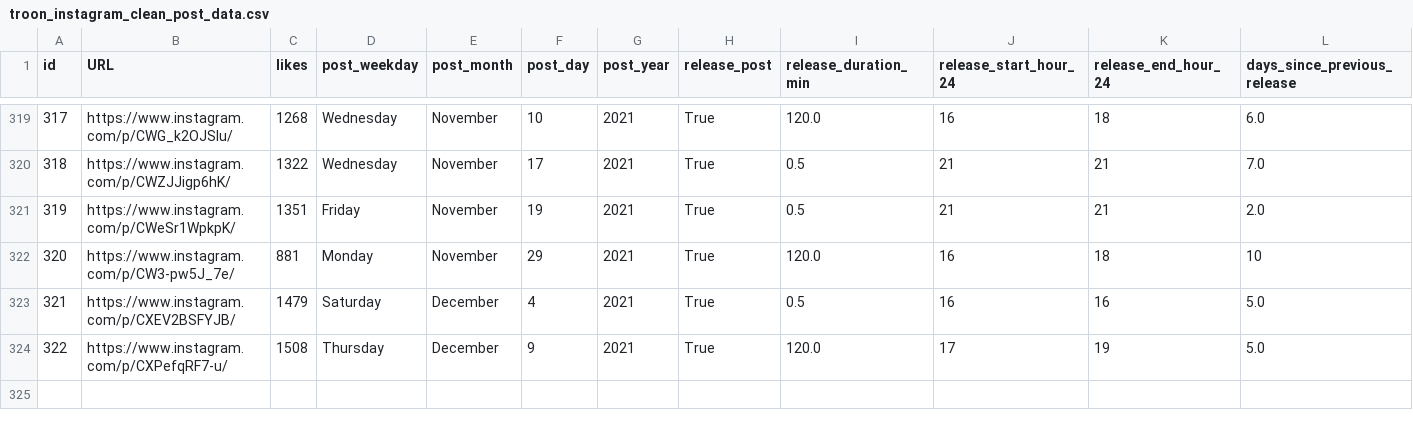
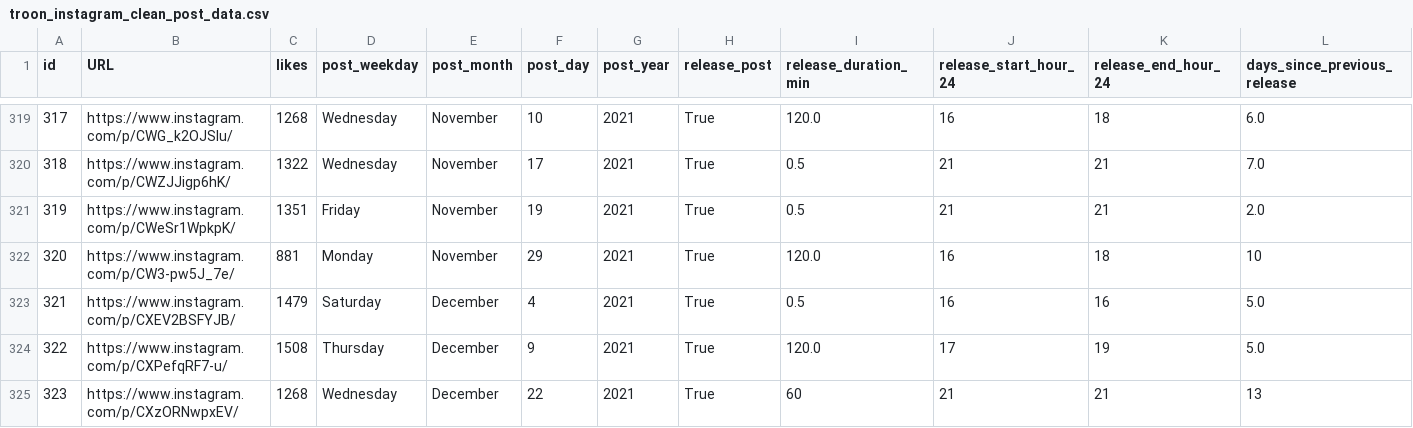
Before and after one commit to dmnapolitano/troon_release_prediction, a CSV file: troon_instagram_clean_post_data.csv, drawn as a sheet; only a part is shown, gaps mark what is left out; rows hold the shown columns only; the diff names each change by its address in the sheet, - before the commit and + after, or states it on an @@ line.

```diff
--- a/troon_instagram_clean_post_data.csv
+++ b/troon_instagram_clean_post_data.csv
+row 325: 323 | https://www.instagram.com/p/CXzORNwpxEV/ | 1268 | Wednesday | December | 22 | 2021 | True | 60 | 21 | 21 | 13
```
Also changed, not shown: troon_TSNE_kmeans_clusters.csv, troon_instagram_post_beer_attributes.csv, 3 other files.
